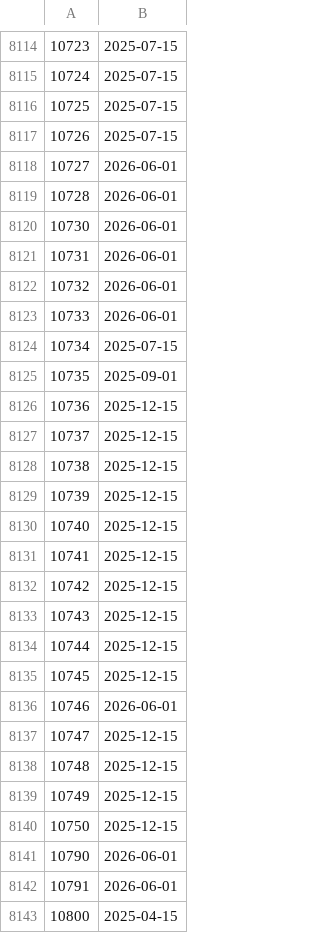
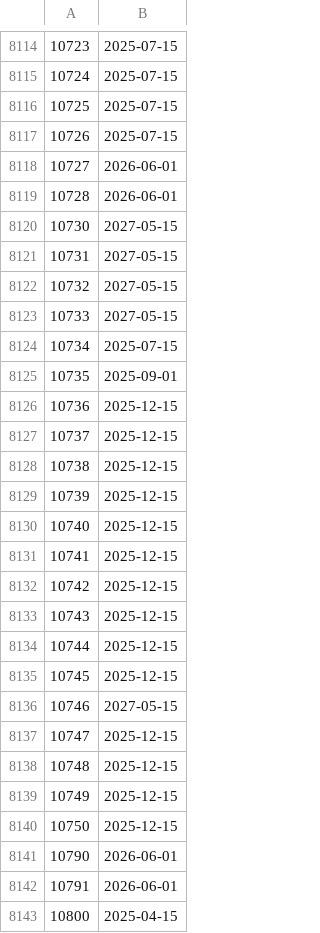
Before and after one commit to DataQualityCommittee/dqc_us_rules, a CSV file: dqc_us_rules/resources/Effective_Dates/effective_dates.csv, drawn as a sheet; only a part is shown, gaps mark what is left out.

Commit message:
Update to remove dqc_0246 from UGT 2026; revise effective date to 5/15/27

```diff
--- a/dqc_us_rules/resources/Effective_Dates/effective_dates.csv
+++ b/dqc_us_rules/resources/Effective_Dates/effective_dates.csv
@@ -8119,6 +8119,6 @@
 10728,2026-06-01
-10730,2026-06-01
-10731,2026-06-01
-10732,2026-06-01
-10733,2026-06-01
+10730,2027-05-15
+10731,2027-05-15
+10732,2027-05-15
+10733,2027-05-15
 10734,2025-07-15
@@ -8135,3 +8135,3 @@
 10745,2025-12-15
-10746,2026-06-01
+10746,2027-05-15
 10747,2025-12-15
```
Also changed, not shown: 1 other file.
